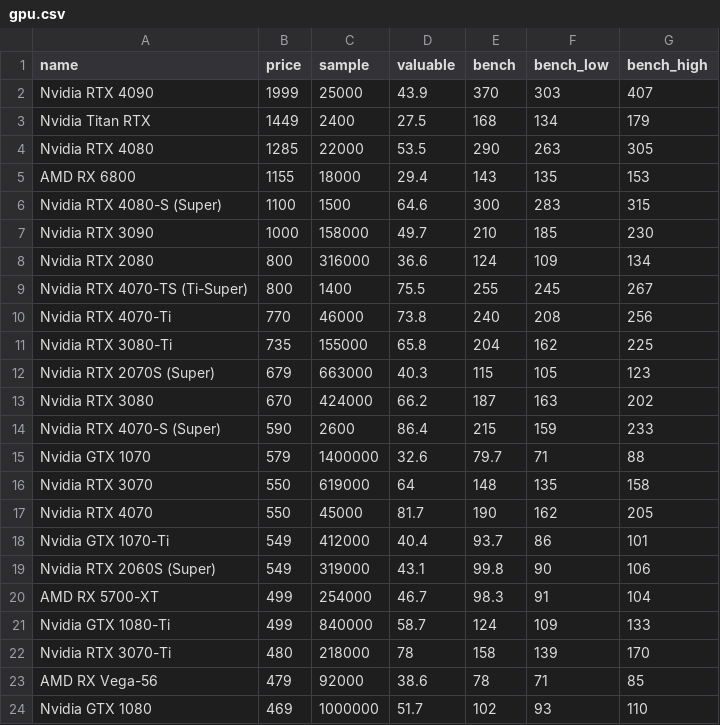
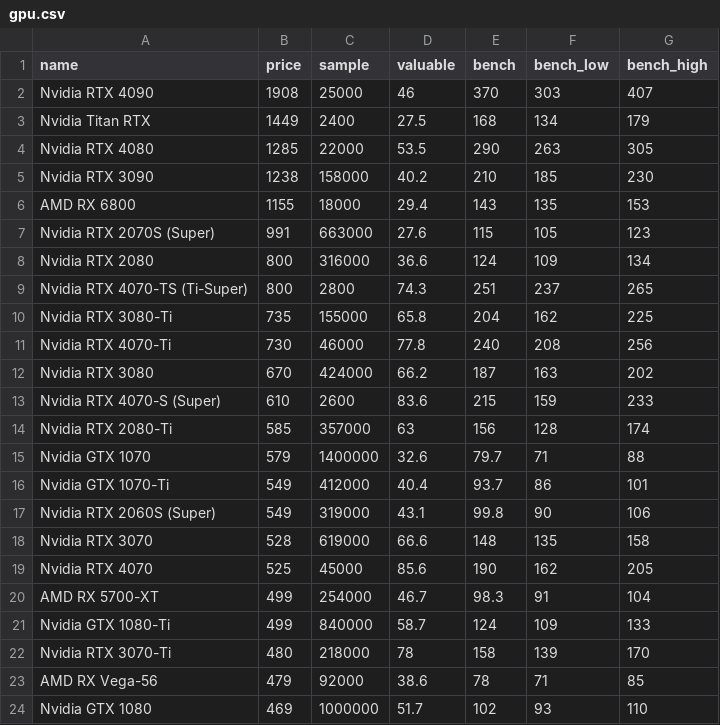
Before and after one commit to ShaokangJiang/CSE-203B-crapping, a CSV file: data/gpu.csv, drawn as a sheet; only a part is shown; the diff covers the shown part only.

```diff
--- a/data/gpu.csv
+++ b/data/gpu.csv
@@ -1,20 +1,20 @@
 name,price,sample,valuable,bench,bench_low,bench_high
-Nvidia RTX 4090,1999,25000,43.9,370,303,407
+Nvidia RTX 4090,1908,25000,46,370,303,407
 Nvidia Titan RTX,1449,2400,27.5,168,134,179
 Nvidia RTX 4080,1285,22000,53.5,290,263,305
+Nvidia RTX 3090,1238,158000,40.2,210,185,230
 AMD RX 6800,1155,18000,29.4,143,135,153
-Nvidia RTX 4080-S (Super),1100,1500,64.6,300,283,315
-Nvidia RTX 3090,1000,158000,49.7,210,185,230
+Nvidia RTX 2070S (Super),991,663000,27.6,115,105,123
 Nvidia RTX 2080,800,316000,36.6,124,109,134
-Nvidia RTX 4070-TS (Ti-Super),800,1400,75.5,255,245,267
-Nvidia RTX 4070-Ti,770,46000,73.8,240,208,256
+Nvidia RTX 4070-TS (Ti-Super),800,2800,74.3,251,237,265
 Nvidia RTX 3080-Ti,735,155000,65.8,204,162,225
-Nvidia RTX 2070S (Super),679,663000,40.3,115,105,123
+Nvidia RTX 4070-Ti,730,46000,77.8,240,208,256
 Nvidia RTX 3080,670,424000,66.2,187,163,202
-Nvidia RTX 4070-S (Super),590,2600,86.4,215,159,233
+Nvidia RTX 4070-S (Super),610,2600,83.6,215,159,233
+Nvidia RTX 2080-Ti,585,357000,63,156,128,174
 Nvidia GTX 1070,579,1400000,32.6,79.7,71,88
-Nvidia RTX 3070,550,619000,64,148,135,158
-Nvidia RTX 4070,550,45000,81.7,190,162,205
 Nvidia GTX 1070-Ti,549,412000,40.4,93.7,86,101
 Nvidia RTX 2060S (Super),549,319000,43.1,99.8,90,106
+Nvidia RTX 3070,528,619000,66.6,148,135,158
+Nvidia RTX 4070,525,45000,85.6,190,162,205
 AMD RX 5700-XT,499,254000,46.7,98.3,91,104
```
Also changed, not shown: 2 added rows, 3 removed rows and 6 edited cells elsewhere in this file, data/cpu.csv, data/hdd.csv, 2 other files.
